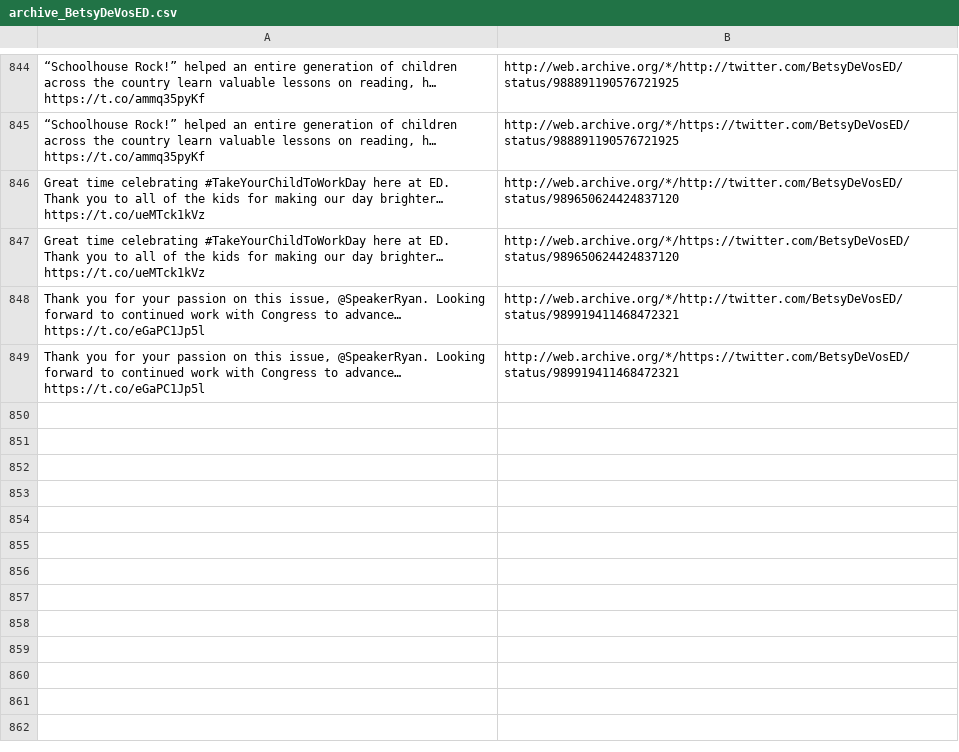
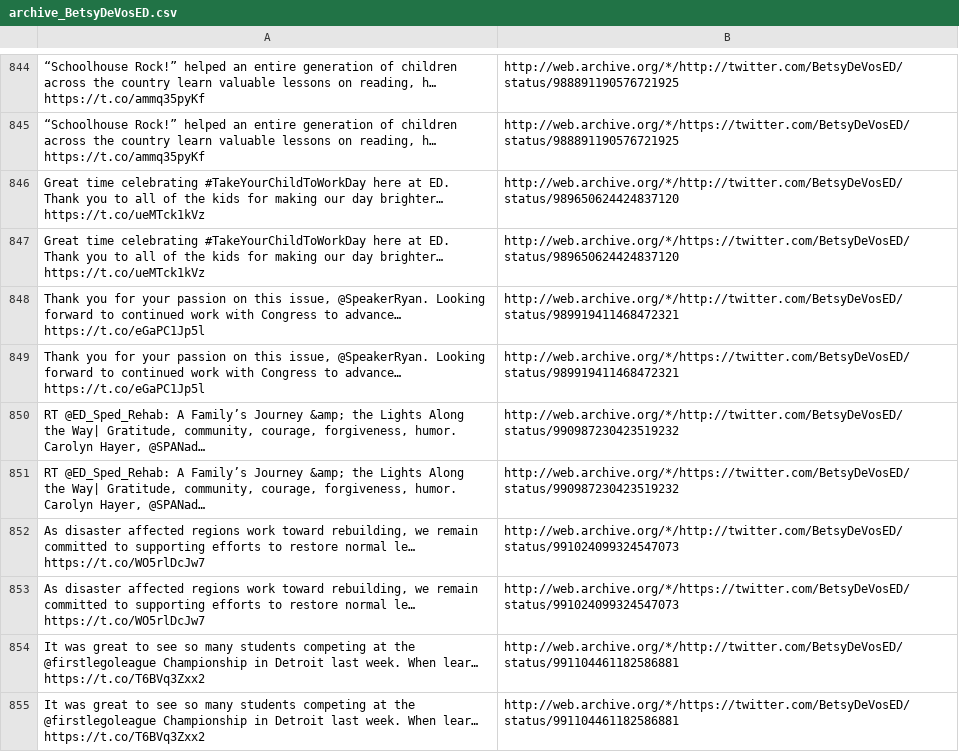
Before and after one commit to patrick-brian-mooney/archive-junta, a CSV file: data/archive_BetsyDeVosED.csv, drawn as a sheet; only a part is shown, gaps mark what is left out; the diff names each change by its address in the sheet, - before the commit and + after, or states it on an @@ line.

```diff
--- a/data/archive_BetsyDeVosED.csv
+++ b/data/archive_BetsyDeVosED.csv
+row 850: RT @ED_Sped_Rehab: A Family’s Journey &amp; the Lights Along the Way| Gratitude, community, courage, forgiveness, humor. Carolyn Hayer, @SPANad… | http://web.archive.org/*/http://twitter.com/BetsyDeVosED/status/990987230423519232
+row 851: RT @ED_Sped_Rehab: A Family’s Journey &amp; the Lights Along the Way| Gratitude, community, courage, forgiveness, humor. Carolyn Hayer, @SPANad… | http://web.archive.org/*/https://twitter.com/BetsyDeVosED/status/990987230423519232
+row 852: As disaster affected regions work toward rebuilding, we remain committed to supporting efforts to restore normal le… https://t.co/WO5rlDcJw7 | http://web.archive.org/*/http://twitter.com/BetsyDeVosED/status/991024099324547073
+row 853: As disaster affected regions work toward rebuilding, we remain committed to supporting efforts to restore normal le… https://t.co/WO5rlDcJw7 | http://web.archive.org/*/https://twitter.com/BetsyDeVosED/status/991024099324547073
+row 854: It was great to see so many students competing at the @firstlegoleague Championship in Detroit last week. When lear… https://t.co/T6BVq3Zxx2 | http://web.archive.org/*/http://twitter.com/BetsyDeVosED/status/991104461182586881
+row 855: It was great to see so many students competing at the @firstlegoleague Championship in Detroit last week. When lear… https://t.co/T6BVq3Zxx2 | http://web.archive.org/*/https://twitter.com/BetsyDeVosED/status/991104461182586881
```
Also changed, not shown: data/archive_SBALinda.csv, data/archive_SecNielsen.csv, 26 other files.
